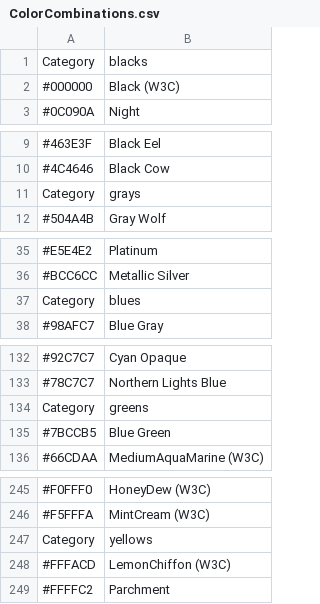
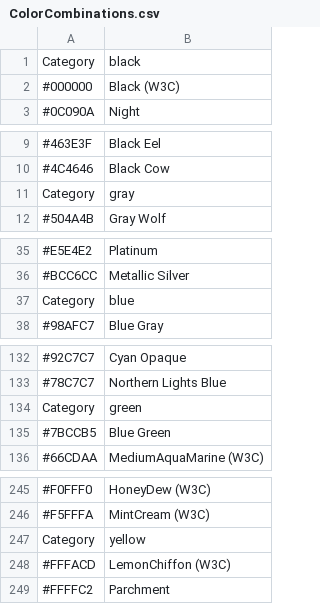
Before and after one commit to dan8b/moodbase, a CSV file: backend/modules/ColorCombinations.csv, drawn as a sheet; only a part is shown, gaps mark what is left out; the diff covers the shown part only.

Commit message:
Some frontend stuff and started the rework of weight data model

```diff
--- a/backend/modules/ColorCombinations.csv
+++ b/backend/modules/ColorCombinations.csv
@@ -1,2 +1,2 @@
-Category,blacks
+Category,black
 #000000,Black (W3C)
@@ -10,3 +10,3 @@ Category,blacks
 #4C4646,Black Cow
-Category,grays
+Category,gray
 #504A4B,Gray Wolf
@@ -36,3 +36,3 @@ Category,grays
 #BCC6CC,Metallic Silver
-Category,blues
+Category,blue
 #98AFC7,Blue Gray
@@ -133,3 +133,3 @@ Category,blues
 #78C7C7,Northern Lights Blue
-Category,greens
+Category,green
 #7BCCB5,Blue Green
@@ -246,3 +246,3 @@ Category,greens
 #F5FFFA,MintCream (W3C)
-Category,yellows
+Category,yellow
 #FFFACD,LemonChiffon (W3C)
```
Also changed, not shown: 6 edited cells elsewhere in this file, 29 other files.
